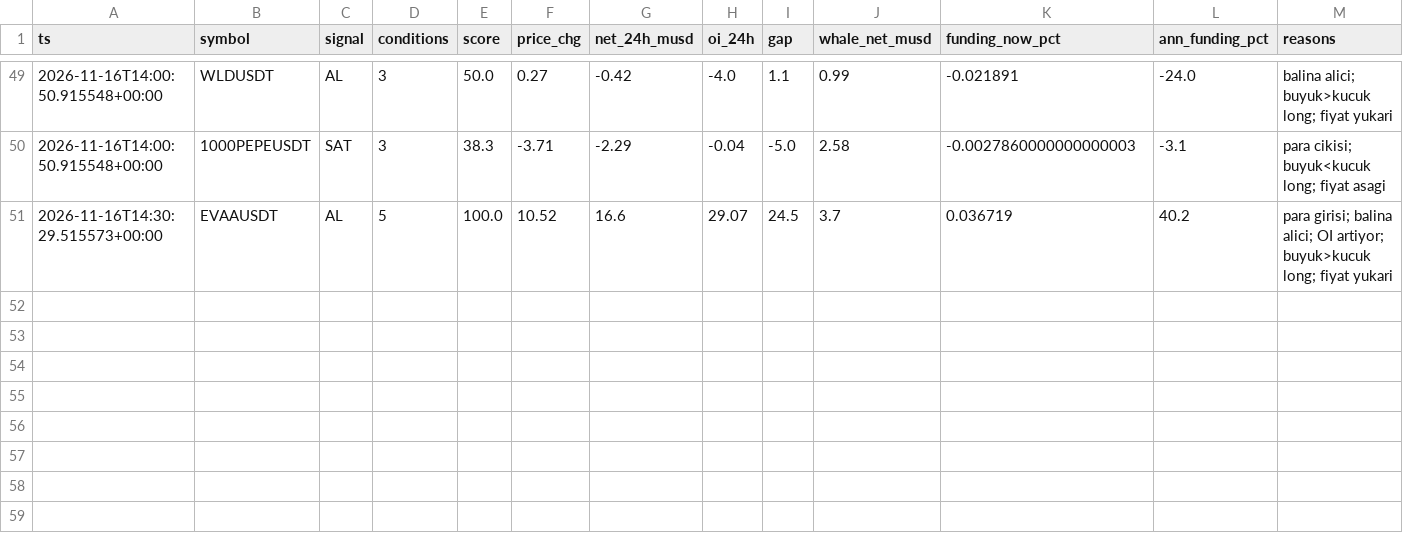
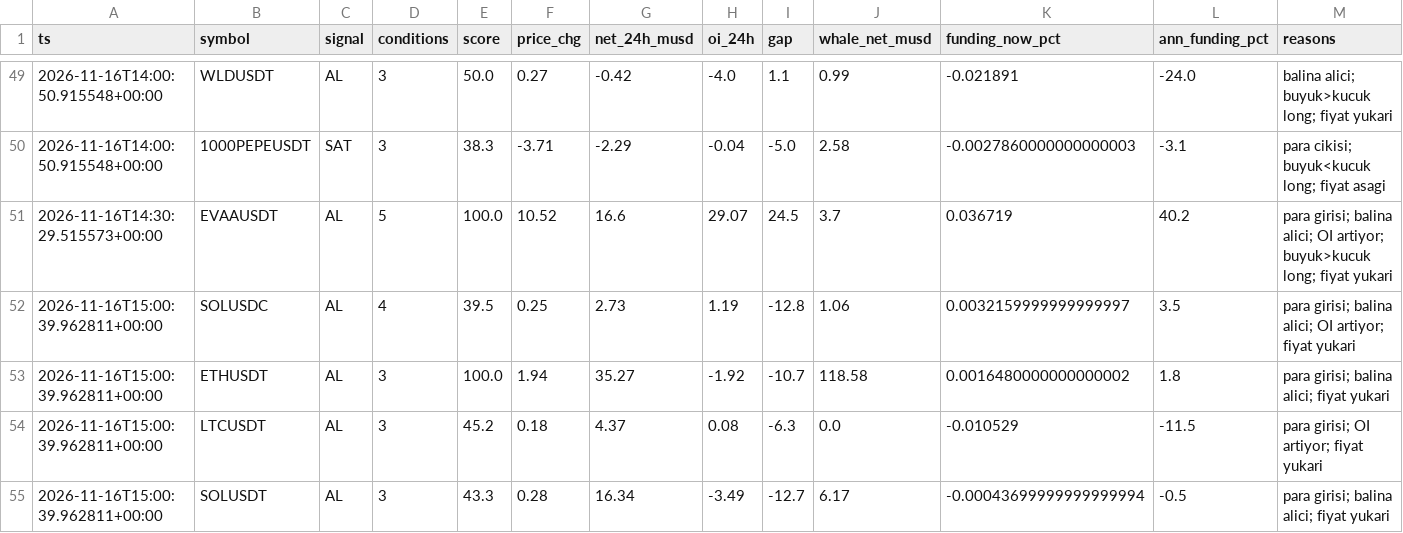
Before and after one commit to zoro34/funding-carry, a CSV file: data/alerts.csv, drawn as a sheet; only a part is shown, gaps mark what is left out.

```diff
--- a/data/alerts.csv
+++ b/data/alerts.csv
@@ -51 +51,5 @@ ts,symbol,signal,conditions,score,price_chg,net_24h_musd,oi_24h,gap,whale_net_mu
 2026-11-16T14:30:29.515573+00:00,EVAAUSDT,AL,5,100.0,10.52,16.6,29.07,24.5,3.7,0.036719,40.2,para girisi; balina alici; OI artiyor; buyuk>kucuk long; fiyat yukari
+2026-11-16T15:00:39.962811+00:00,SOLUSDC,AL,4,39.5,0.25,2.73,1.19,-12.8,1.06,0.0032159999999999997,3.5,para girisi; balina alici; OI artiyor; fiyat yukari
+2026-11-16T15:00:39.962811+00:00,ETHUSDT,AL,3,100.0,1.94,35.27,-1.92,-10.7,118.58,0.0016480000000000002,1.8,para girisi; balina alici; fiyat yukari
+2026-11-16T15:00:39.962811+00:00,LTCUSDT,AL,3,45.2,0.18,4.37,0.08,-6.3,0.0,-0.010529,-11.5,para girisi; OI artiyor; fiyat yukari
+2026-11-16T15:00:39.962811+00:00,SOLUSDT,AL,3,43.3,0.28,16.34,-3.49,-12.7,6.17,-0.00043699999999999994,-0.5,para girisi; balina alici; fiyat yukari
```
Also changed, not shown: 8 other files.
